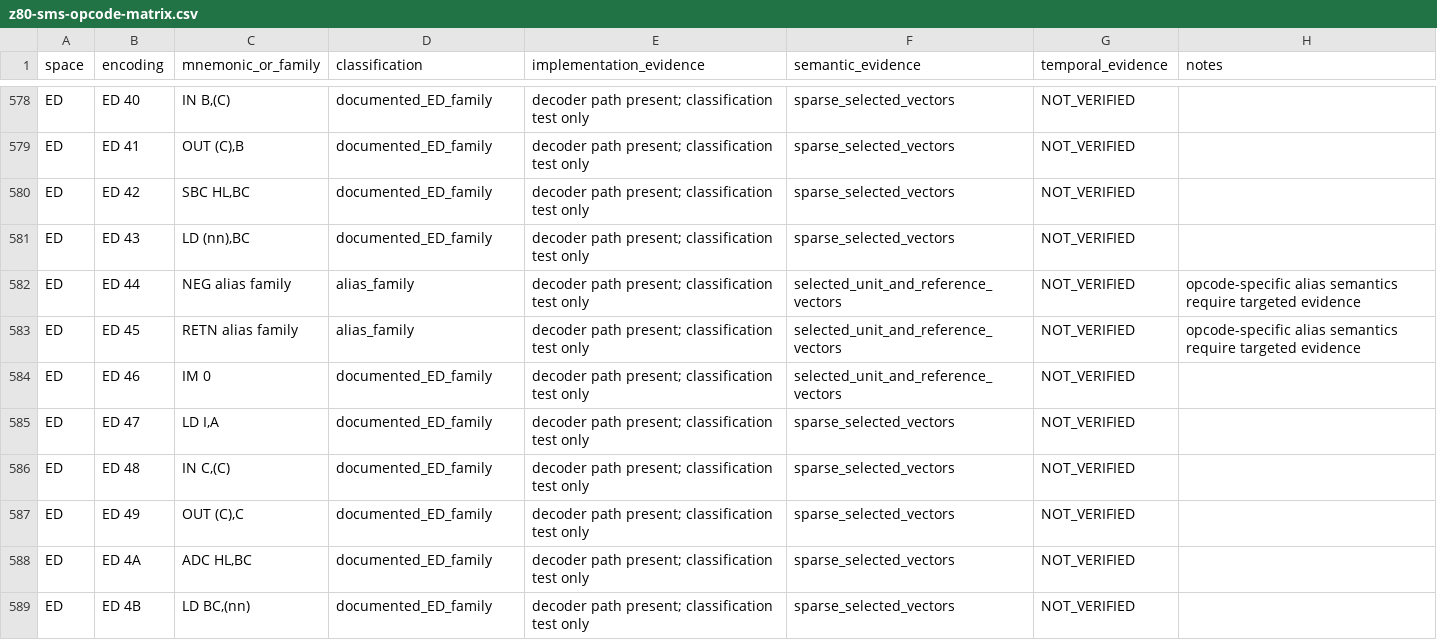
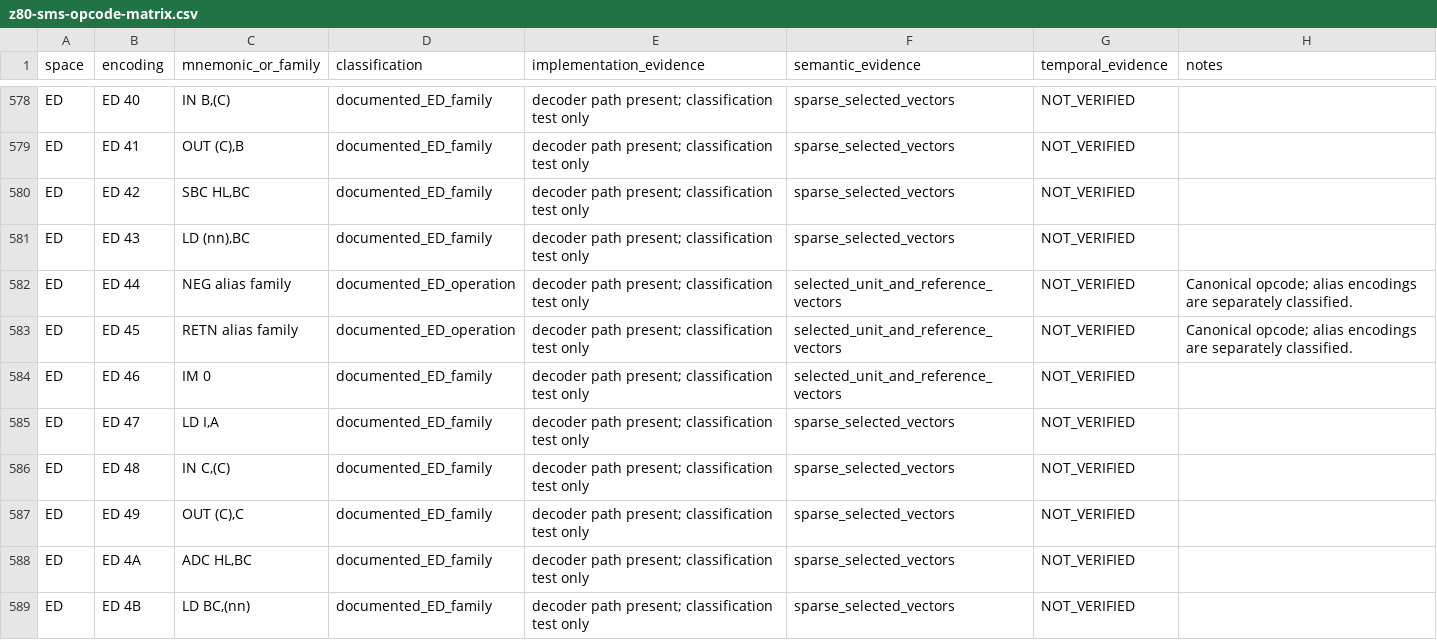
Before and after one commit to leonardo201800478/sega-emulator, a CSV file: docs/architecture/z80-sms-opcode-matrix.csv, drawn as a sheet; only a part is shown, gaps mark what is left out.

Commit message:
docs(z80): distinguish canonical ED opcodes from aliases

```diff
--- a/docs/architecture/z80-sms-opcode-matrix.csv
+++ b/docs/architecture/z80-sms-opcode-matrix.csv
@@ -581,4 +581,4 @@
 "ED","ED 43","LD (nn),BC","documented_ED_family","decoder path present; classification test only","sparse_selected_vectors","NOT_VERIFIED",""
-"ED","ED 44","NEG alias family","alias_family","decoder path present; classification test only","selected_unit_and_reference_vectors","NOT_VERIFIED","opcode-specific alias semantics require targeted evidence"
-"ED","ED 45","RETN alias family","alias_family","decoder path present; classification test only","selected_unit_and_reference_vectors","NOT_VERIFIED","opcode-specific alias semantics require targeted evidence"
+"ED","ED 44","NEG alias family","documented_ED_operation","decoder path present; classification test only","selected_unit_and_reference_vectors","NOT_VERIFIED","Canonical opcode; alias encodings are separately classified."
+"ED","ED 45","RETN alias family","documented_ED_operation","decoder path present; classification test only","selected_unit_and_reference_vectors","NOT_VERIFIED","Canonical opcode; alias encodings are separately classified."
 "ED","ED 46","IM 0","documented_ED_family","decoder path present; classification test only","selected_unit_and_reference_vectors","NOT_VERIFIED",""
```
